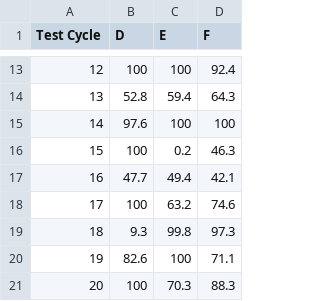
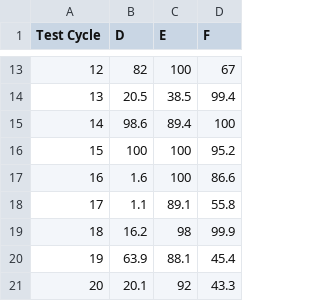
Before and after one commit to MJAxtell/Masters-Project, a TSV file: results/existential_extrapolated2.tsv, drawn as a sheet; only a part is shown, gaps mark what is left out; the diff covers the shown part only.

Commit message:
Last algorithmic fixes and final results.

```diff
--- a/results/existential_extrapolated2.tsv
+++ b/results/existential_extrapolated2.tsv
@@ -13,9 +13,9 @@ Test Cycle	D	E	F
-12	100	100	92.4
-13	52.8	59.4	64.3
-14	97.6	100	100
-15	100	0.2	46.3
-16	47.7	49.4	42.1
-17	100	63.2	74.6
-18	9.3	99.8	97.3
-19	82.6	100	71.1
-20	100	70.3	88.3
+12	82	100	67
+13	20.5	38.5	99.4
+14	98.6	89.4	100
+15	100	100	95.2
+16	1.6	100	86.6
+17	1.1	89.1	55.8
+18	16.2	98	99.9
+19	63.9	88.1	45.4
+20	20.1	92	43.3
```
Also changed, not shown: 32 edited cells elsewhere in this file, results/existential_extrapolated.tsv, results/existential_inclusive2.tsv, 53 other files.
